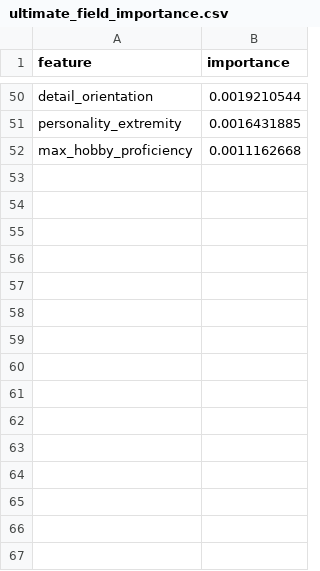
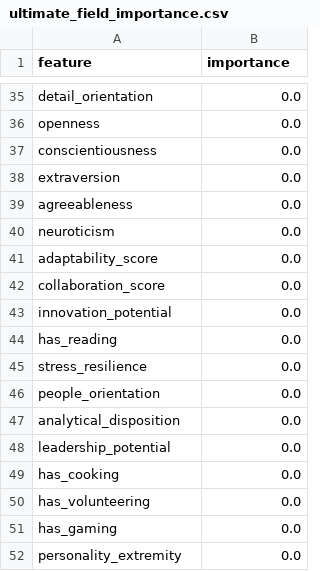
Before and after one commit to Aniket43210/my-gemini-project, a CSV file: results/ultimate_field_importance.csv, drawn as a sheet; only a part is shown, gaps mark what is left out; removed rows and columns are numbered as before the commit, all else as after; the diff covers the shown part only; the diff names each change by its address in the sheet, - before the commit and + after, or states it on an @@ line.

```diff
--- a/results/ultimate_field_importance.csv
+++ b/results/ultimate_field_importance.csv
-B35 (importance): 0.0019210544
+B35 (importance): 0.0
+row 36: openness | 0.0
+row 37: conscientiousness | 0.0
+row 38: extraversion | 0.0
+row 39: agreeableness | 0.0
+row 40: neuroticism | 0.0
+row 41: adaptability_score | 0.0
+row 42: collaboration_score | 0.0
+row 43: innovation_potential | 0.0
+row 44: has_reading | 0.0
+row 45: stress_resilience | 0.0
+row 46: people_orientation | 0.0
+row 47: analytical_disposition | 0.0
+row 48: leadership_potential | 0.0
+row 49: has_cooking | 0.0
+row 50: has_volunteering | 0.0
+row 51: has_gaming | 0.0
-B52 (importance): 0.0016431885
+B52 (importance): 0.0
-row 52: max_hobby_proficiency | 0.0011162668
```
Also changed, not shown: 23 added rows, 38 removed rows and 10 edited cells elsewhere in this file, results/ultimate_broad_importance.csv, results/ultimate_career_importance.csv, 27 other files.
